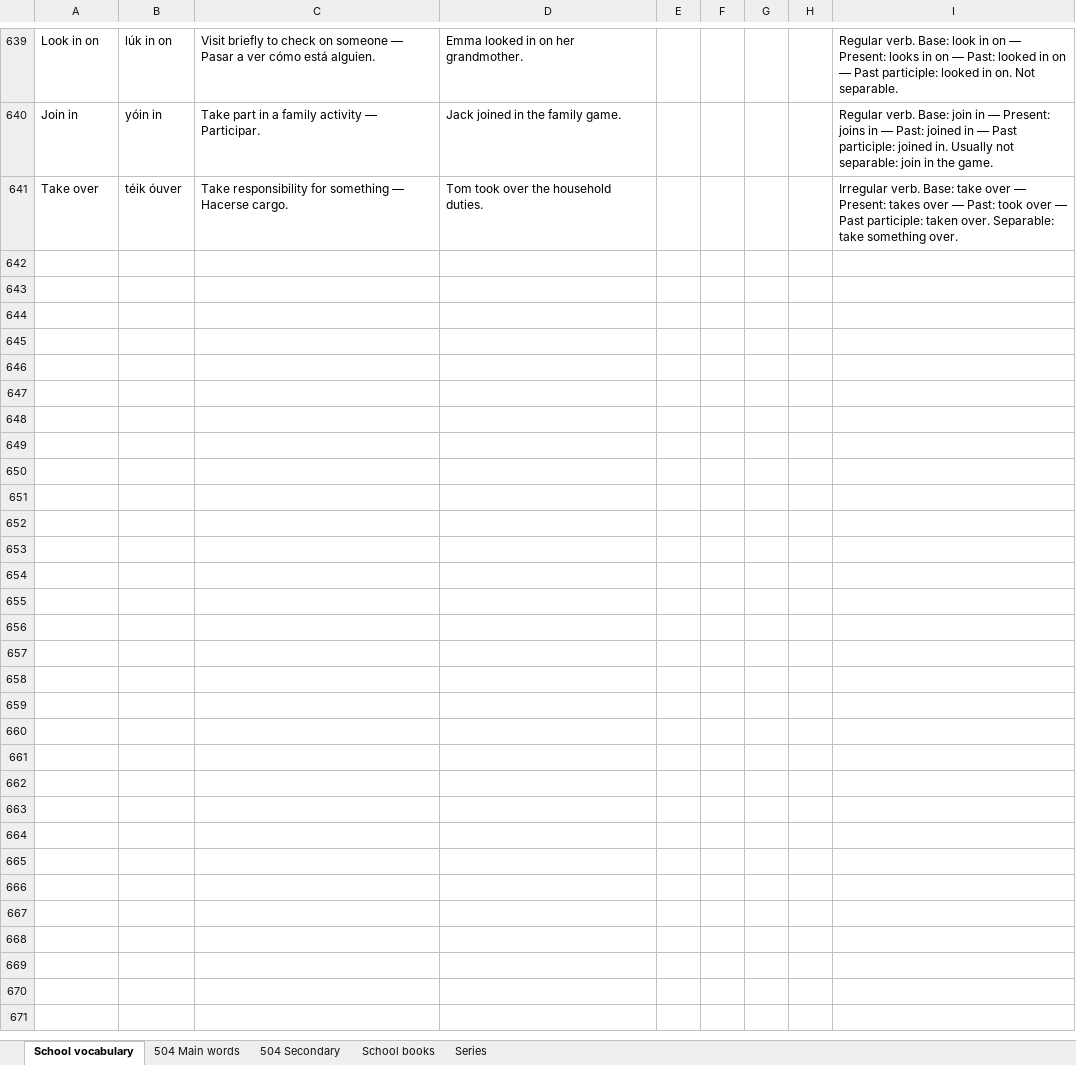
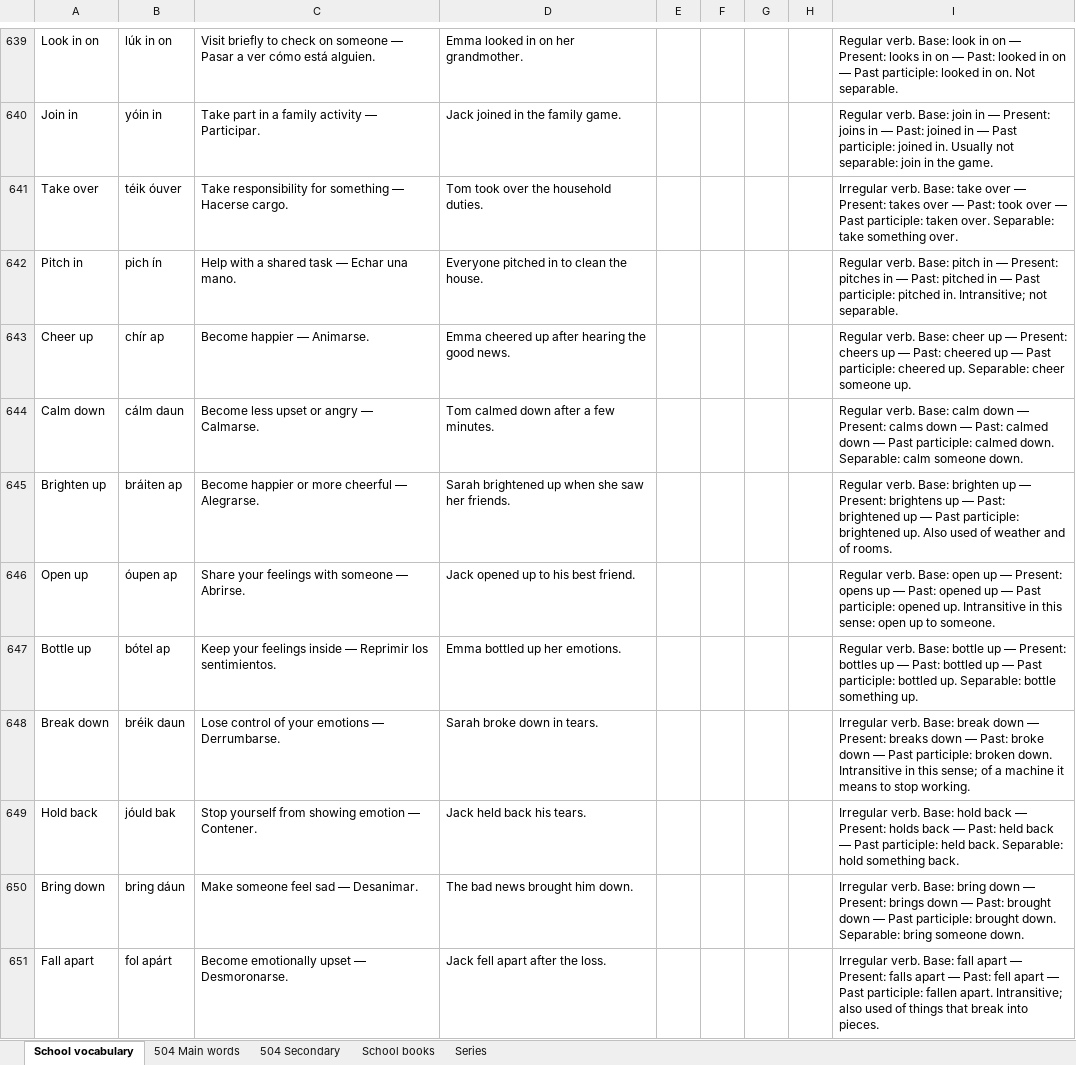
Before and after one commit to ESEMILALO/ENGLISH-APP-, an Excel workbook: ENGLISH SCHOOL.xlsx, sheet School vocabulary, drawn as a sheet; only a part is shown, gaps mark what is left out; values as stored, in another font and other column widths than the file's, no borders; the diff covers the shown part only; the diff names each change by its address in the sheet, - before the commit and + after, or states it on an @@ line.

```diff
--- a/ENGLISH SCHOOL.xlsx (sheet School vocabulary)
+++ b/ENGLISH SCHOOL.xlsx (sheet School vocabulary)
+row 642: Pitch in | pich ín | Help with a shared task — Echar una mano. | Everyone pitched in to clean the house. |  |  |  |  | Regular verb. Base: pitch in — Present: pitches in — Past: pitched in — Past participle: pitched in. Intransitive; not separable.
+row 643: Cheer up | chír ap | Become happier — Animarse. | Emma cheered up after hearing the good news. |  |  |  |  | Regular verb. Base: cheer up — Present: cheers up — Past: cheered up — Past participle: cheered up. Separable: cheer someone up.
+row 644: Calm down | cálm daun | Become less upset or angry — Calmarse. | Tom calmed down after a few minutes. |  |  |  |  | Regular verb. Base: calm down — Present: calms down — Past: calmed down — Past participle: calmed down. Separable: calm someone down.
+row 645: Brighten up | bráiten ap | Become happier or more cheerful — Alegrarse. | Sarah brightened up when she saw her friends. |  |  |  |  | Regular verb. Base: brighten up — Present: brightens up — Past: brightened up — Past participle: brightened up. Also used of weather and of rooms.
+row 646: Open up | óupen ap | Share your feelings with someone — Abrirse. | Jack opened up to his best friend. |  |  |  |  | Regular verb. Base: open up — Present: opens up — Past: opened up — Past participle: opened up. Intransitive in this sense: open up to someone.
+row 647: Bottle up | bótel ap | Keep your feelings inside — Reprimir los sentimientos. | Emma bottled up her emotions. |  |  |  |  | Regular verb. Base: bottle up — Present: bottles up — Past: bottled up — Past participle: bottled up. Separable: bottle something up.
+row 648: Break down | bréik daun | Lose control of your emotions — Derrumbarse. | Sarah broke down in tears. |  |  |  |  | Irregular verb. Base: break down — Present: breaks down — Past: broke down — Past participle: broken down. Intransitive in this sense; of a machine it means to stop working.
+row 649: Hold back | jóuld bak | Stop yourself from showing emotion — Contener. | Jack held back his tears. |  |  |  |  | Irregular verb. Base: hold back — Present: holds back — Past: held back — Past participle: held back. Separable: hold something back.
+row 650: Bring down | bring dáun | Make someone feel sad — Desanimar. | The bad news brought him down. |  |  |  |  | Irregular verb. Base: bring down — Present: brings down — Past: brought down — Past participle: brought down. Separable: bring someone down.
+row 651: Fall apart | fol apárt | Become emotionally upset — Desmoronarse. | Jack fell apart after the loss. |  |  |  |  | Irregular verb. Base: fall apart — Present: falls apart — Past: fell apart — Past participle: fallen apart. Intransitive; also used of things that break into pieces.
```
Also changed, not shown: 45 added rows elsewhere in this sheet, 3 other files.
